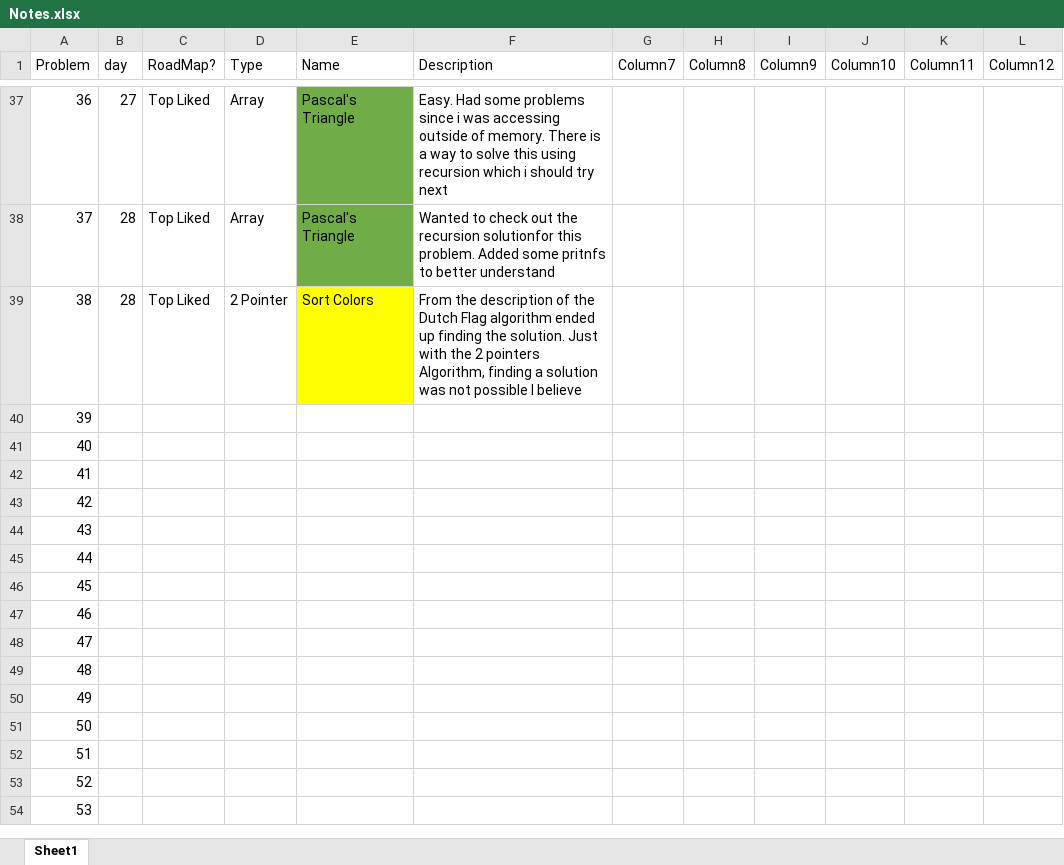
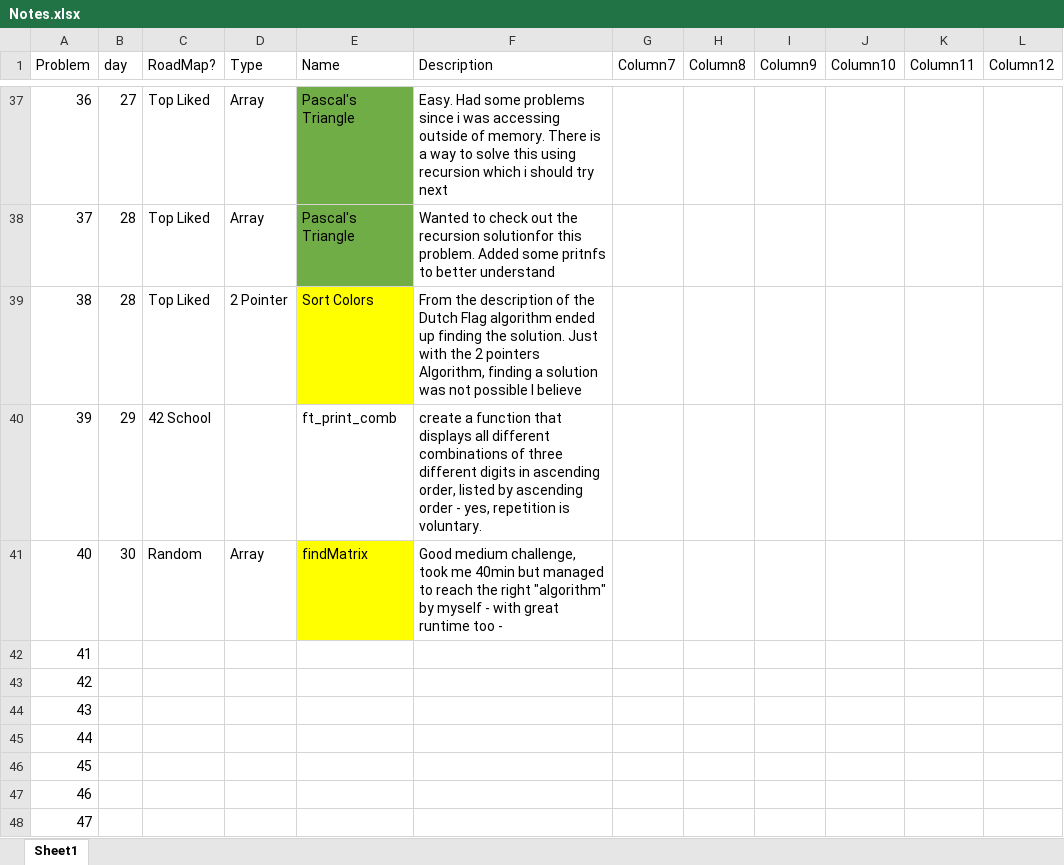
Before and after one commit to Amaralesco/LeetCode-Progress, an Excel workbook: Notes.xlsx, sheet Sheet1, drawn as a sheet; only a part is shown, gaps mark what is left out; the shorter side is filled out with more unchanged rows; values as stored, in another font and other column widths than the file's, no borders; conditional formats and table styles not drawn; the diff names each change by its address in the sheet, - before the commit and + after, or states it on an @@ line.

```diff
--- a/Notes.xlsx (sheet Sheet1)
+++ b/Notes.xlsx (sheet Sheet1)
-B40 (day): (empty)
+B40 (day): 29
-C40 (RoadMap?): (empty)
+C40 (RoadMap?): 42 School
-E40 (Name): (empty)
+E40 (Name): ft_print_comb
-F40 (Description): (empty)
+F40 (Description): create a function that displays all different combinations of three different digits in ascending order, listed by ascending order - yes, repetition is voluntary.
-B41 (day): (empty)
+B41 (day): 30
-C41 (RoadMap?): (empty)
+C41 (RoadMap?): Random
-D41 (Type): (empty)
+D41 (Type): Array
-E41 (Name): (empty)
+E41 (Name): findMatrix
-E41 fill: none
+E41 fill: #FFFF00
-F41 (Description): (empty)
+F41 (Description): Good medium challenge, took me 40min but managed to reach the right "algorithm" by myself - with great runtime too -
```
Also changed, not shown: 3 other files.
